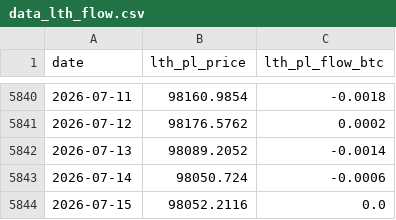
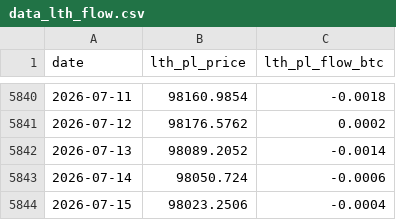
Before and after one commit to yudiyanto88/Onchain-Dashboard, a CSV file: data_lth_flow.csv, drawn as a sheet; only a part is shown, gaps mark what is left out.

```diff
--- a/data_lth_flow.csv
+++ b/data_lth_flow.csv
@@ -5843,2 +5843,2 @@ date,lth_pl_price,lth_pl_flow_btc
 2026-07-14,98050.724,-0.0006
-2026-07-15,98052.2116,0.0
+2026-07-15,98023.2506,-0.0004
```
Also changed, not shown: data_apparent_demand.csv, data_cdd.csv, 11 other files.
